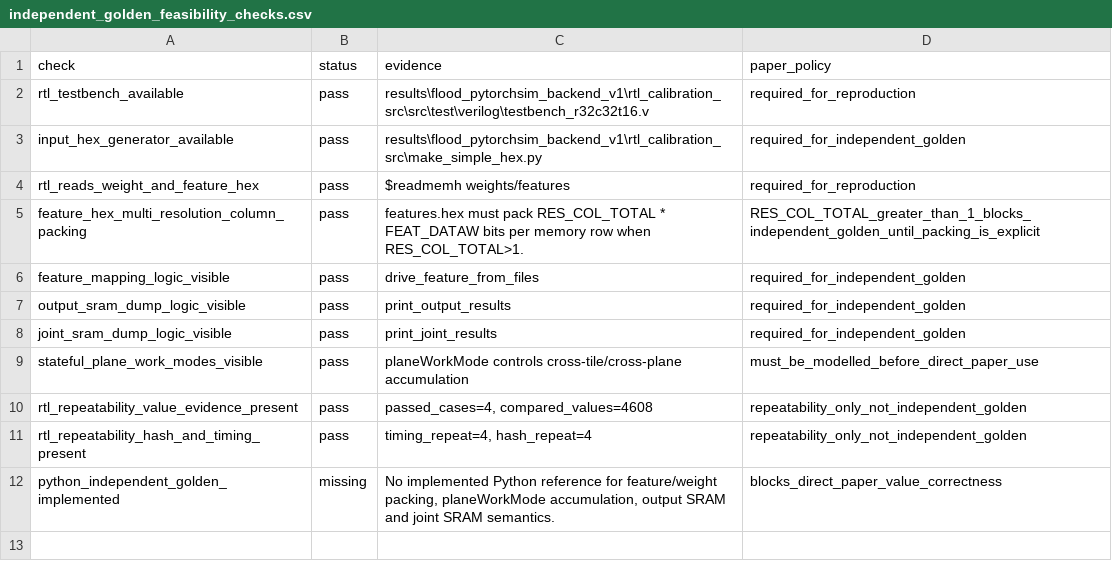
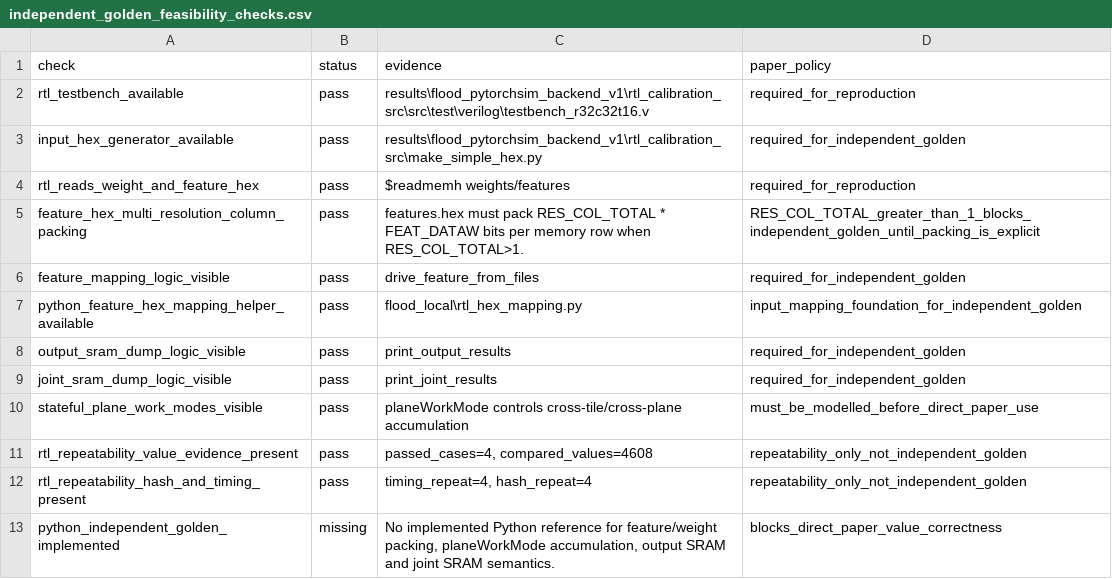
Before and after one commit to Hughger/FLOOD, a CSV file: results/flood_cycle_sim_v1/independent_golden_feasibility/independent_golden_feasibility_checks.csv, drawn as a sheet.

Commit message:
20260708 add rtl hex mapping foundation

```diff
--- a/results/flood_cycle_sim_v1/independent_golden_feasibility/independent_golden_feasibility_checks.csv
+++ b/results/flood_cycle_sim_v1/independent_golden_feasibility/independent_golden_feasibility_checks.csv
@@ -6,2 +6,3 @@ feature_hex_multi_resolution_column_packing,pass,features.hex must pack RES_COL_
 feature_mapping_logic_visible,pass,drive_feature_from_files,required_for_independent_golden
+python_feature_hex_mapping_helper_available,pass,flood_local\rtl_hex_mapping.py,input_mapping_foundation_for_independent_golden
 output_sram_dump_logic_visible,pass,print_output_results,required_for_independent_golden
```
Also changed, not shown: results/flood_cycle_sim_v1/independent_golden_feasibility/independent_golden_feasibility_summary.csv, 4 other files.
